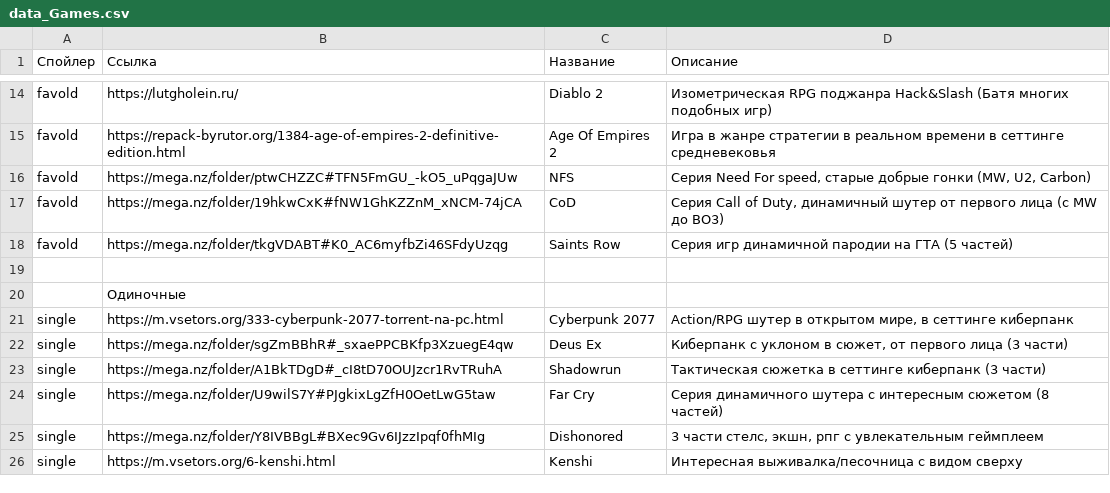
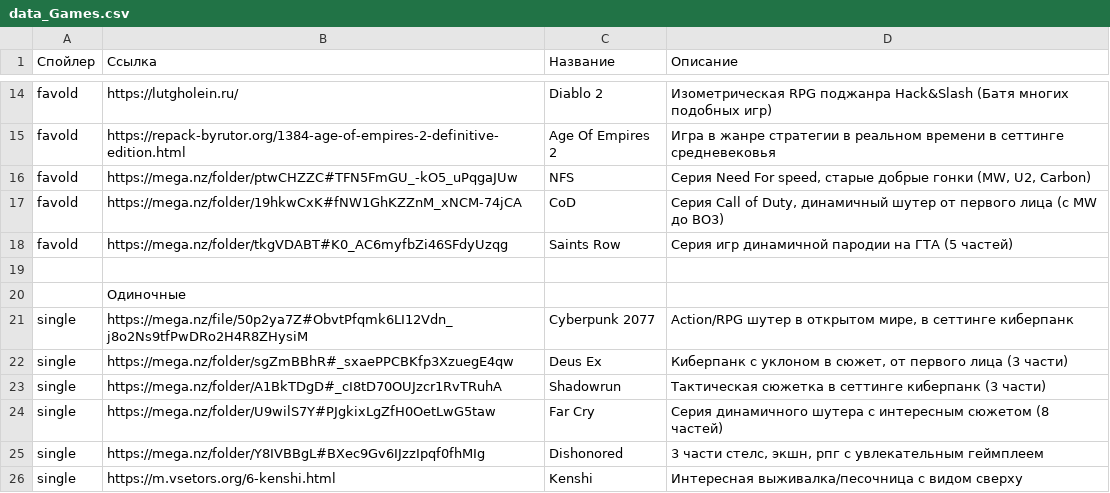
Before and after one commit to app8ook/app8ook.github.io, a CSV file: data/data_Games.csv, drawn as a sheet; only a part is shown, gaps mark what is left out.

Commit message:
modified:   Info.html modified:   Links.html modified:   data/data_Android.csv modified:   data/data_Games.csv modified:   data/data_Links.csv modified:   data/data_Windows.csv modified:   index.html

```diff
--- a/data/data_Games.csv
+++ b/data/data_Games.csv
@@ -20,3 +20,3 @@ favold;https://mega.nz/folder/tkgVDABT#K0_AC6myfbZi46SFdyUzqg;Saints Row;Сер
 ;Одиночные;;
-single;https://m.vsetors.org/333-cyberpunk-2077-torrent-na-pc.html;Cyberpunk 2077;Action/RPG шутер в открытом мире, в сеттинге киберпанк
+single;https://mega.nz/file/50p2ya7Z#ObvtPfqmk6LI12Vdn_j8o2Ns9tfPwDRo2H4R8ZHysiM;Cyberpunk 2077;Action/RPG шутер в открытом мире, в сеттинге киберпанк
 single;https://mega.nz/folder/sgZmBBhR#_sxaePPCBKfp3XzuegE4qw;Deus Ex;Киберпанк с уклоном в сюжет, от первого лица (3 части)
```
Also changed, not shown: data/data_Android.csv, data/data_Links.csv, 4 other files.
